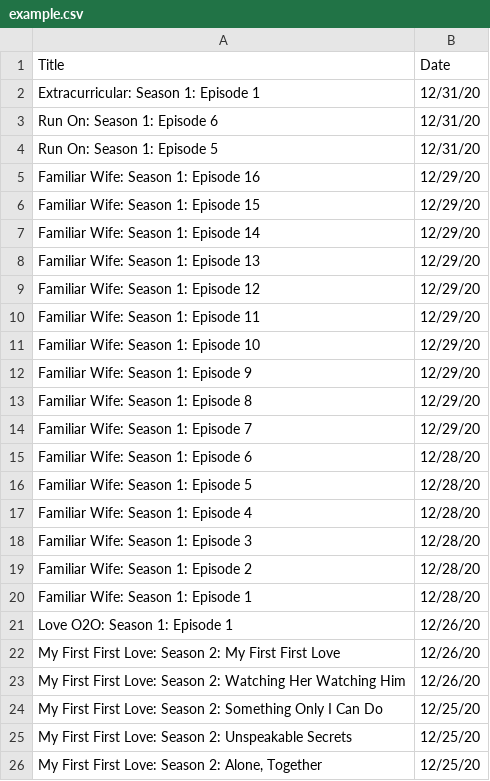
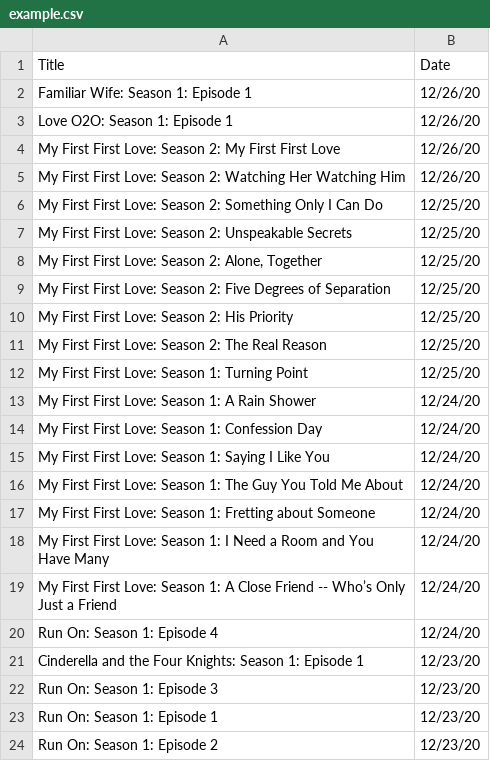
Before and after one commit to harryli0088/netflix-year-in-review, a CSV file: example.csv, drawn as a sheet; only a part is shown; the shorter side is filled out with more unchanged rows; the diff covers the shown part only.

```diff
--- a/example.csv
+++ b/example.csv
@@ -1,21 +1,3 @@
 Title,Date
-"Extracurricular: Season 1: Episode 1","12/31/20"
-"Run On: Season 1: Episode 6","12/31/20"
-"Run On: Season 1: Episode 5","12/31/20"
-"Familiar Wife: Season 1: Episode 16","12/29/20"
-"Familiar Wife: Season 1: Episode 15","12/29/20"
-"Familiar Wife: Season 1: Episode 14","12/29/20"
-"Familiar Wife: Season 1: Episode 13","12/29/20"
-"Familiar Wife: Season 1: Episode 12","12/29/20"
-"Familiar Wife: Season 1: Episode 11","12/29/20"
-"Familiar Wife: Season 1: Episode 10","12/29/20"
-"Familiar Wife: Season 1: Episode 9","12/29/20"
-"Familiar Wife: Season 1: Episode 8","12/29/20"
-"Familiar Wife: Season 1: Episode 7","12/29/20"
-"Familiar Wife: Season 1: Episode 6","12/28/20"
-"Familiar Wife: Season 1: Episode 5","12/28/20"
-"Familiar Wife: Season 1: Episode 4","12/28/20"
-"Familiar Wife: Season 1: Episode 3","12/28/20"
-"Familiar Wife: Season 1: Episode 2","12/28/20"
-"Familiar Wife: Season 1: Episode 1","12/28/20"
+"Familiar Wife: Season 1: Episode 1","12/26/20"
 "Love O2O: Season 1: Episode 1","12/26/20"
```
Also changed, not shown: 50 edited cells elsewhere in this file, 29 other files.
